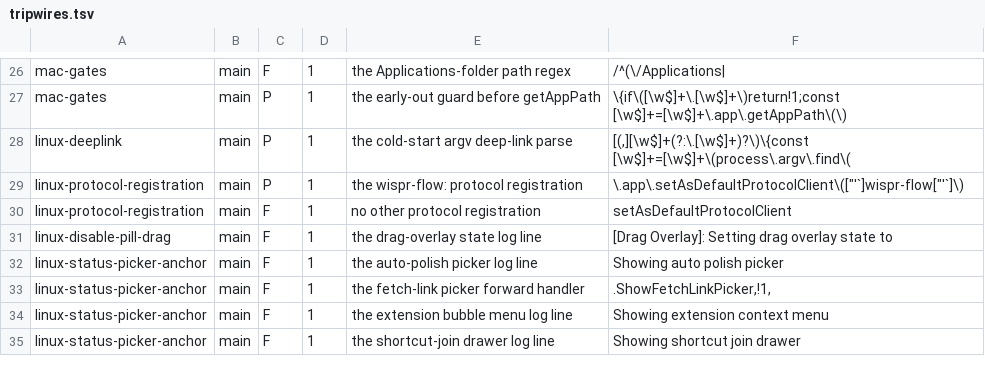
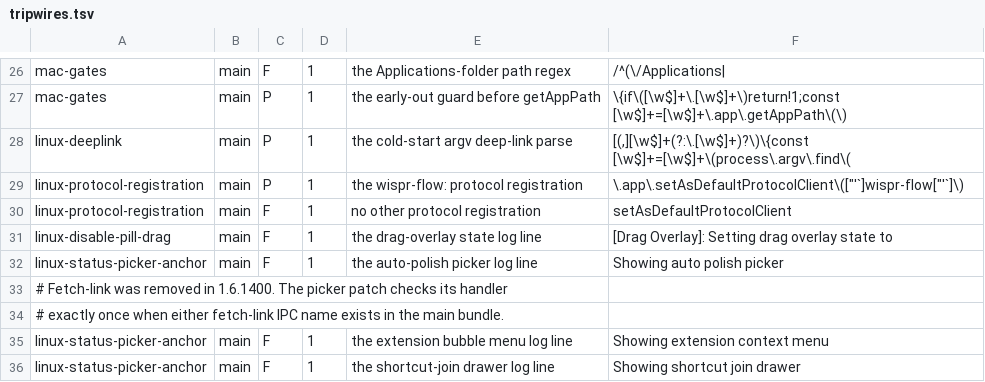
Before and after one commit to srivasv/wispr-flow-linux, a TSV file: scripts/patches/tripwires.tsv, drawn as a sheet; only a part is shown, gaps mark what is left out; removed rows and columns are numbered as before the commit, all else as after; the diff names each change by its address in the sheet, - before the commit and + after, or states it on an @@ line.

```diff
--- a/scripts/patches/tripwires.tsv
+++ b/scripts/patches/tripwires.tsv
-row 33: linux-status-picker-anchor | main | F | 1 | the fetch-link picker forward handler | .ShowFetchLinkPicker,!1,
+row 33: # Fetch-link was removed in 1.6.1400. The picker patch checks its handler
+row 34: # exactly once when either fetch-link IPC name exists in the main bundle.
```
Also changed, not shown: 5 other files.
